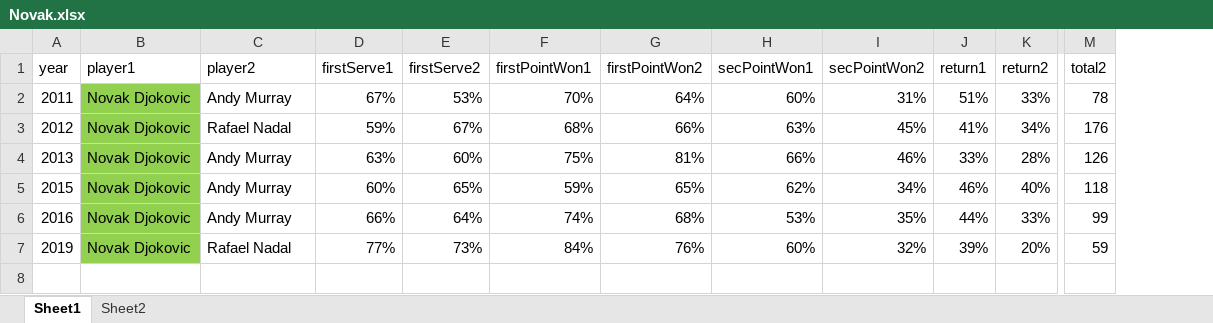
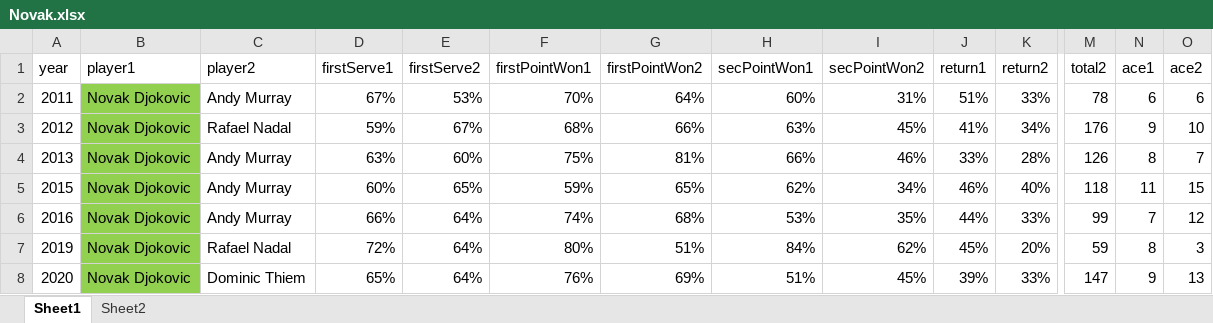
Before and after one commit to SagarParekh/data_visualization, an Excel workbook: Assignments/Ass_1/Novak.xlsx, sheet Sheet1, drawn as a sheet; only a part is shown, gaps mark what is left out; values as stored, in another font and other column widths than the file's, no borders; rows hold the shown columns only; the diff names each change by its address in the sheet, - before the commit and + after, or states it on an @@ line.

Commit message:
Assignment 4

```diff
--- a/Assignments/Ass_1/Novak.xlsx (sheet Sheet1)
+++ b/Assignments/Ass_1/Novak.xlsx (sheet Sheet1)
+column N (ace1), rows 2-7: 6 | 9 | 8 | 11 | 7 | 8
+column O (ace2), rows 2-7: 6 | 10 | 7 | 15 | 12 | 3
-D7 (firstServe1): 77%
+D7 (firstServe1): 72%
-E7 (firstServe2): 73%
+E7 (firstServe2): 64%
-F7 (firstPointWon1): 84%
+F7 (firstPointWon1): 80%
-G7 (firstPointWon2): 76%
+G7 (firstPointWon2): 51%
-H7 (secPointWon1): 60%
+H7 (secPointWon1): 84%
-I7 (secPointWon2): 32%
+I7 (secPointWon2): 62%
-J7 (return1): 39%
+J7 (return1): 45%
+row 8: 2020 | Novak Djokovic | Dominic Thiem | 65% | 64% | 76% | 69% | 51% | 45% | 39% | 33% | 147 | 9 | 13
```
Also changed, not shown: sheet Sheet2, charts or pictures, 13 other files.
